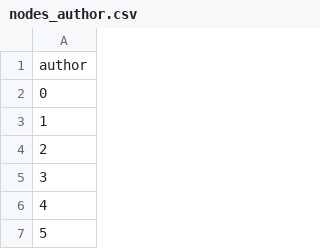
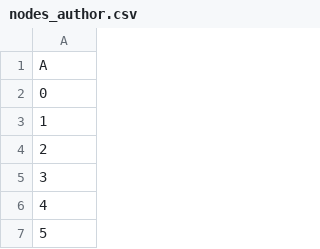
Before and after one commit to ddatta-DAC/AD_v3, a CSV file: dblp/processed_data/nodes_author.csv, drawn as a sheet; only a part is shown.

```diff
--- a/dblp/processed_data/nodes_author.csv
+++ b/dblp/processed_data/nodes_author.csv
@@ -1,2 +1,2 @@
-author
+A
 0
```
Also changed, not shown: dblp/processed_data/nodes_paper.csv, dblp/processed_data/nodes_term.csv, 2 other files.
